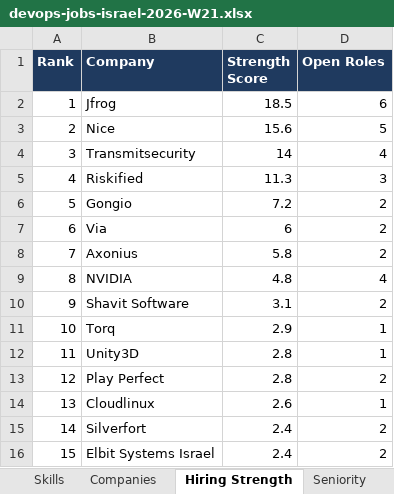
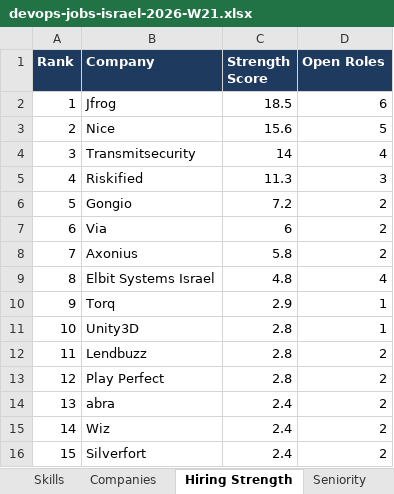
Before and after one commit to OrelBello/devops-market-data, an Excel workbook: reports/devops-jobs-israel-2026-W21.xlsx, sheet Hiring Strength, drawn as a sheet; values as stored, in another font and other column widths than the file's, no borders; removed rows and columns are numbered as before the commit, all else as after; the diff names each change by its address in the sheet, - before the commit and + after, or states it on an @@ line.

```diff
--- a/reports/devops-jobs-israel-2026-W21.xlsx (sheet Hiring Strength)
+++ b/reports/devops-jobs-israel-2026-W21.xlsx (sheet Hiring Strength)
-B9 (Company): NVIDIA
+B9 (Company): Elbit Systems Israel
-row 10: 9 | Shavit Software | 3.1 | 2
@@ column A (Rank) renumbered between rows 10 and 16 @@
+row 12: 11 | Lendbuzz | 2.8 | 2
-row 14: 13 | Cloudlinux | 2.6 | 1
+row 14: 13 | abra | 2.4 | 2
+row 15: 14 | Wiz | 2.4 | 2
-row 16: 15 | Elbit Systems Israel | 2.4 | 2
```
Also changed, not shown: sheet All Jobs, sheet 🔥 Last 24h, sheet 🪜 Junior Top Picks, sheet Skills, sheet Junior Stack Demand, sheet Companies, 5 more sheets, reports/devops-jobs-israel-latest.xlsx, 10 other files.
